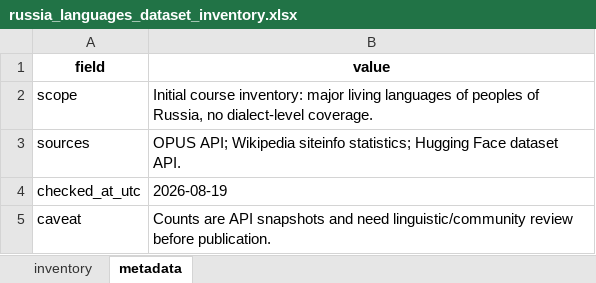
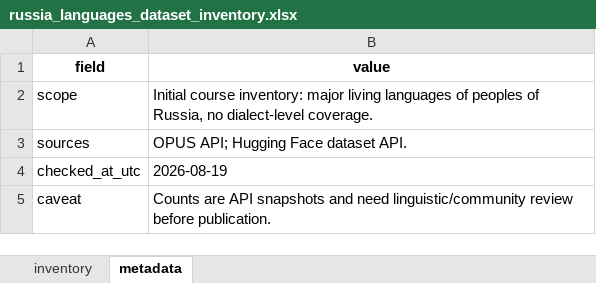
Before and after one commit to AnnaLebedeva/lowres-course, an Excel workbook: generated_datasets/russia_languages_dataset_inventory.xlsx, sheet metadata, drawn as a sheet; values as stored, in another font and other column widths than the file's, no borders; the diff names each change by its address in the sheet, - before the commit and + after, or states it on an @@ line.

```diff
--- a/generated_datasets/russia_languages_dataset_inventory.xlsx (sheet metadata)
+++ b/generated_datasets/russia_languages_dataset_inventory.xlsx (sheet metadata)
-B3 (value): OPUS API; Wikipedia siteinfo statistics; Hugging Face…
+B3 (value): OPUS API; Hugging Face…
```
Also changed, not shown: sheet inventory, 6 other files.
